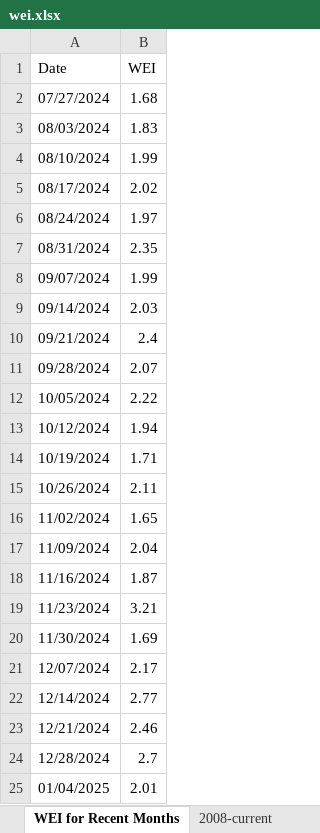
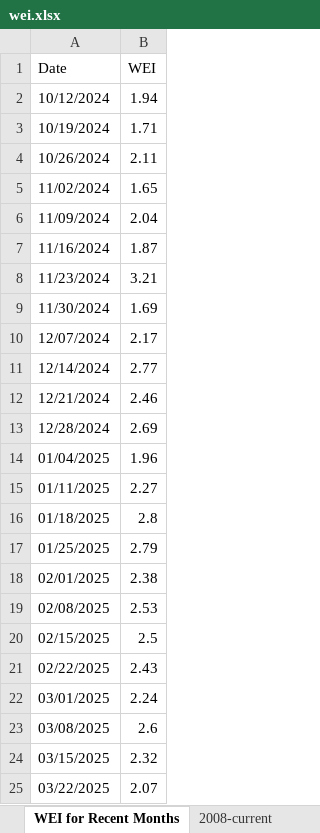
Before and after one commit to lhiqwj173/dl_helper, an Excel workbook: wei.xlsx, sheet WEI for Recent Months, drawn as a sheet; values as stored, in another font and other column widths than the file's, no borders; removed rows and columns are numbered as before the commit, all else as after; the diff names each change by its address in the sheet, - before the commit and + after, or states it on an @@ line.

```diff
--- a/wei.xlsx (sheet WEI for Recent Months)
+++ b/wei.xlsx (sheet WEI for Recent Months)
-row 2: 07/27/2024 | 1.68
-row 3: 08/03/2024 | 1.83
-row 4: 08/10/2024 | 1.99
-row 5: 08/17/2024 | 2.02
-row 6: 08/24/2024 | 1.97
-row 7: 08/31/2024 | 2.35
-row 8: 09/07/2024 | 1.99
-row 9: 09/14/2024 | 2.03
-row 10: 09/21/2024 | 2.4
-row 11: 09/28/2024 | 2.07
-row 12: 10/05/2024 | 2.22
-B13 (WEI): 2.7
+B13 (WEI): 2.69
-B14 (WEI): 2.01
+B14 (WEI): 1.96
+row 15: 01/11/2025 | 2.27
+row 16: 01/18/2025 | 2.8
+row 17: 01/25/2025 | 2.79
+row 18: 02/01/2025 | 2.38
+row 19: 02/08/2025 | 2.53
+row 20: 02/15/2025 | 2.5
+row 21: 02/22/2025 | 2.43
+row 22: 03/01/2025 | 2.24
+row 23: 03/08/2025 | 2.6
+row 24: 03/15/2025 | 2.32
+row 25: 03/22/2025 | 2.07
```
Also changed, not shown: sheet 2008-current, 10 other files.
